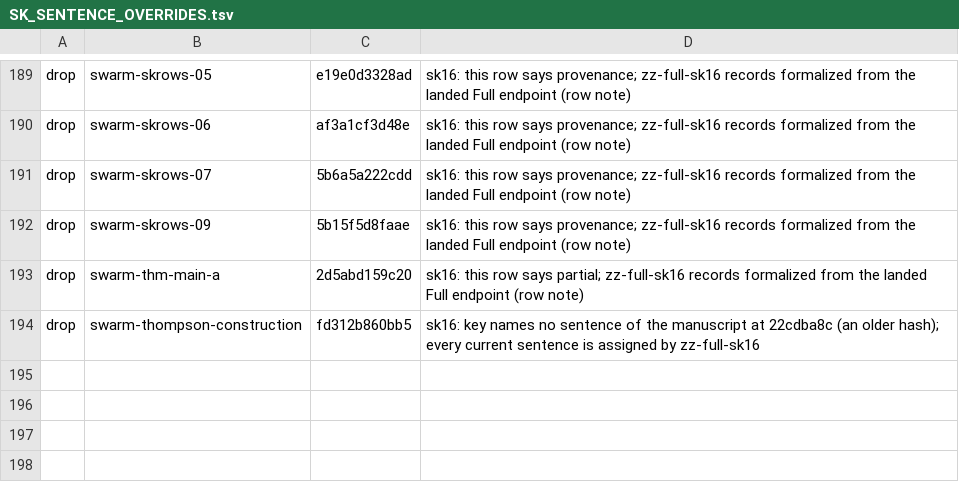
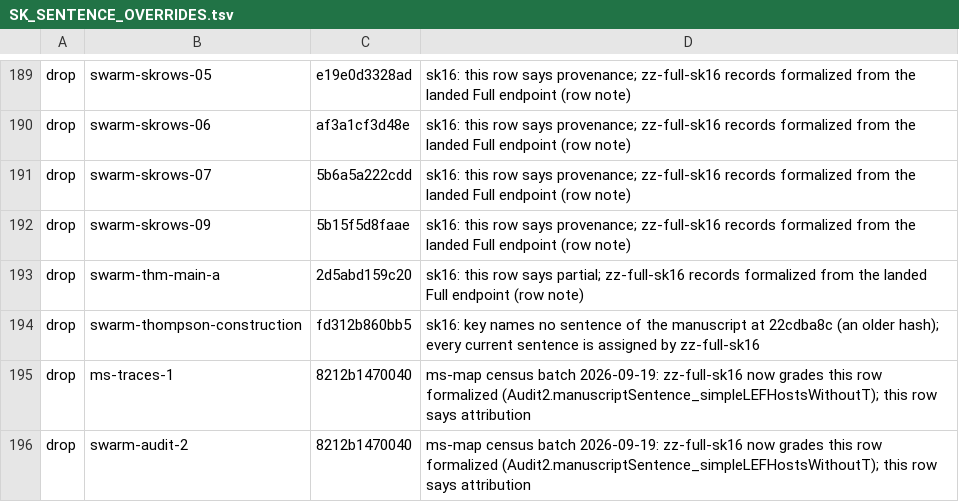
Before and after one commit to SauersML/group-approximation, a TSV file: metadata/SK_SENTENCE_OVERRIDES.tsv, drawn as a sheet; only a part is shown, gaps mark what is left out.

```diff
--- a/metadata/SK_SENTENCE_OVERRIDES.tsv
+++ b/metadata/SK_SENTENCE_OVERRIDES.tsv
@@ -194 +194,3 @@ drop	swarm-thm-main-a	2d5abd159c20	sk16: this row says partial; zz-full-sk16 rec
 drop	swarm-thompson-construction	fd312b860bb5	sk16: key names no sentence of the manuscript at 22cdba8c (an older hash); every current sentence is assigned by zz-full-sk16
+drop	ms-traces-1	8212b1470040	ms-map census batch 2026-09-19: zz-full-sk16 now grades this row formalized (Audit2.manuscriptSentence_simpleLEFHostsWithoutT); this row says attribution
+drop	swarm-audit-2	8212b1470040	ms-map census batch 2026-09-19: zz-full-sk16 now grades this row formalized (Audit2.manuscriptSentence_simpleLEFHostsWithoutT); this row says attribution
```
Also changed, not shown: metadata/sk-census-rows/zz-full-sk16.tsv.
